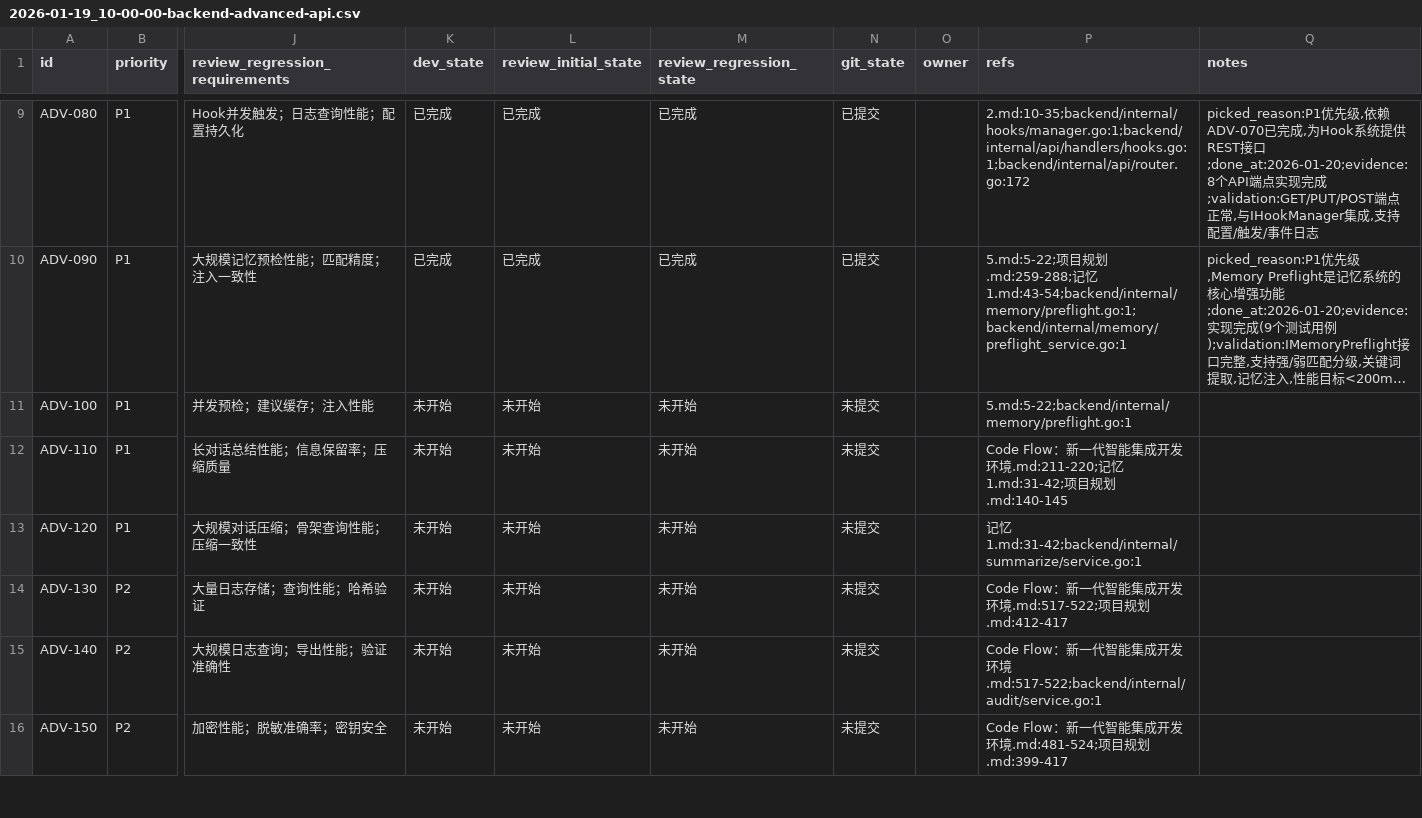
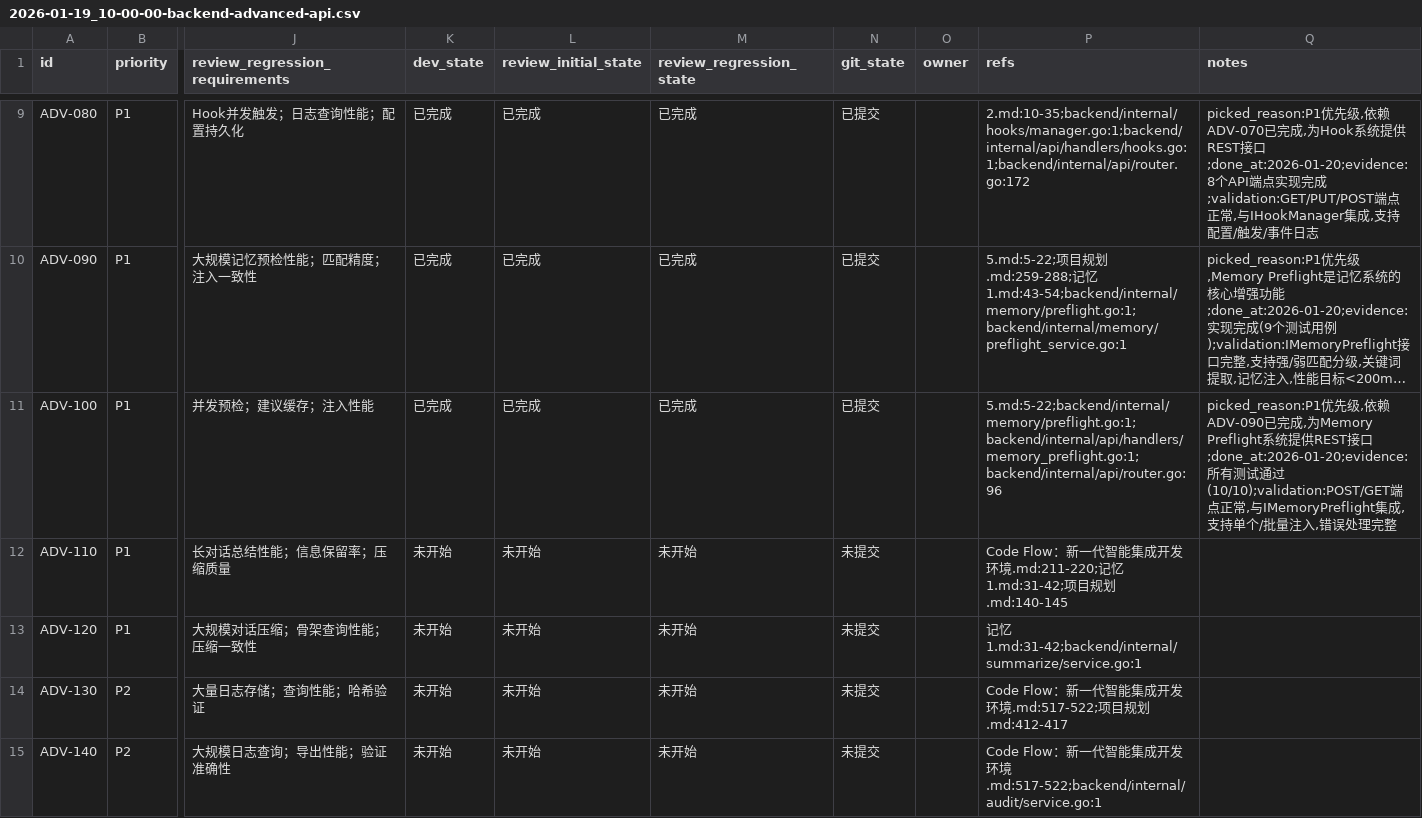
Before and after one commit to XingLingQAQ/Codeflow, a CSV file: issues/2026-01-19_10-00-00-backend-advanced-api.csv, drawn as a sheet; only a part is shown, gaps mark what is left out; the shorter side is filled out with more unchanged rows; long unchanged cells end in …; the diff names each change by its address in the sheet, - before the commit and + after, or states it on an @@ line.

```diff
--- a/issues/2026-01-19_10-00-00-backend-advanced-api.csv
+++ b/issues/2026-01-19_10-00-00-backend-advanced-api.csv
-K11 (dev_state): 未开始
+K11 (dev_state): 已完成
-L11 (review_initial_state): 未开始
+L11 (review_initial_state): 已完成
-M11 (review_regression_state): 未开始
+M11 (review_regression_state): 已完成
-N11 (git_state): 未提交
+N11 (git_state): 已提交
-P11 (refs): 5.md:5-22;backend/internal/memory/preflight.go:1
+P11 (refs): 5.md:5-22;backend/internal/memory/preflight.go:1;backend/internal/api/handlers/memory_preflight.go:1;backend/internal/api/router.go:96
-Q11 (notes): (empty)
+Q11 (notes): picked_reason:P1优先级,依赖ADV-090已完成,为Memory Preflight系统提供REST接口;done_at:2026-01-20;evidence:所有测试通过(10/10);validation:POST/GET端点正常,与IMemoryPreflight集成,支持单个/批量注入,错误处理完整
```
Also changed, not shown: 3 other files.
